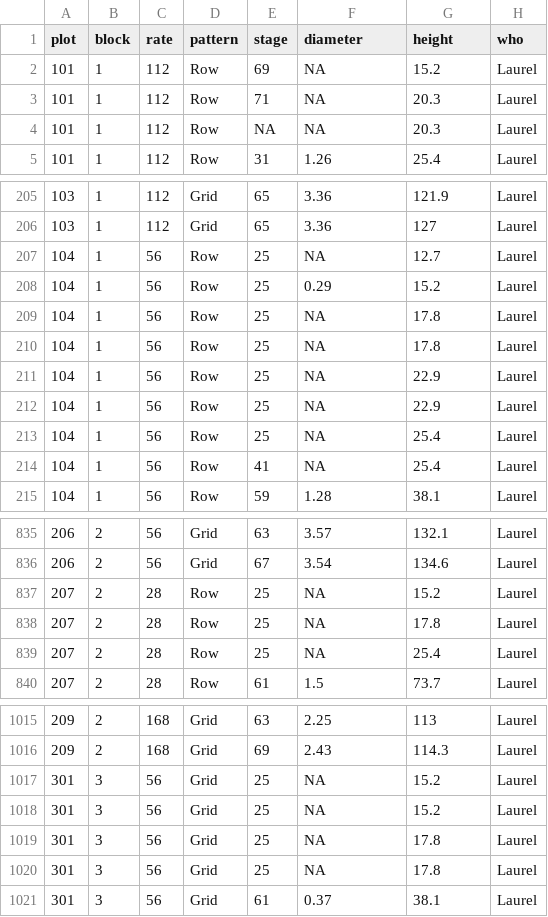
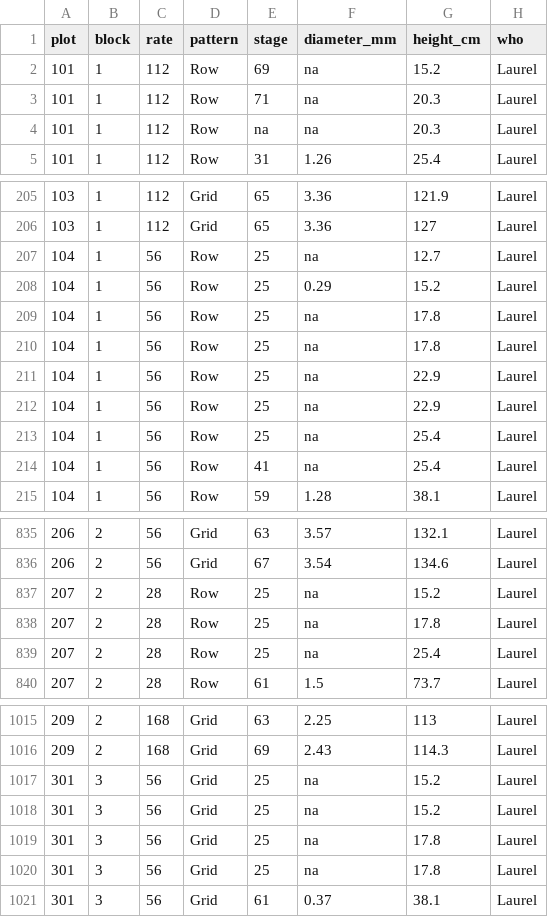
Before and after one commit to lew5444/rye-phenology-all, a CSV file: ROSE-RYE-GS-AnthesisRyePhenologyAll.csv, drawn as a sheet; only a part is shown, gaps mark what is left out; the diff covers the shown part only.

```diff
--- a/ROSE-RYE-GS-AnthesisRyePhenologyAll.csv
+++ b/ROSE-RYE-GS-AnthesisRyePhenologyAll.csv
@@ -1,5 +1,5 @@
-plot,block,rate,pattern,stage,diameter,height,who
-101,1,112,Row,69,NA,15.2,Laurel
-101,1,112,Row,71,NA,20.3,Laurel
-101,1,112,Row,NA,NA,20.3,Laurel
+plot,block,rate,pattern,stage,diameter_mm,height_cm,who
+101,1,112,Row,69,na,15.2,Laurel
+101,1,112,Row,71,na,20.3,Laurel
+101,1,112,Row,na,na,20.3,Laurel
 101,1,112,Row,31,1.26,25.4,Laurel
@@ -206,10 +206,10 @@
 103,1,112,Grid,65,3.36,127,Laurel
-104,1,56,Row,25,NA,12.7,Laurel
+104,1,56,Row,25,na,12.7,Laurel
 104,1,56,Row,25,0.29,15.2,Laurel
-104,1,56,Row,25,NA,17.8,Laurel
-104,1,56,Row,25,NA,17.8,Laurel
-104,1,56,Row,25,NA,22.9,Laurel
-104,1,56,Row,25,NA,22.9,Laurel
-104,1,56,Row,25,NA,25.4,Laurel
-104,1,56,Row,41,NA,25.4,Laurel
+104,1,56,Row,25,na,17.8,Laurel
+104,1,56,Row,25,na,17.8,Laurel
+104,1,56,Row,25,na,22.9,Laurel
+104,1,56,Row,25,na,22.9,Laurel
+104,1,56,Row,25,na,25.4,Laurel
+104,1,56,Row,41,na,25.4,Laurel
 104,1,56,Row,59,1.28,38.1,Laurel
@@ -836,5 +836,5 @@
 206,2,56,Grid,67,3.54,134.6,Laurel
-207,2,28,Row,25,NA,15.2,Laurel
-207,2,28,Row,25,NA,17.8,Laurel
-207,2,28,Row,25,NA,25.4,Laurel
+207,2,28,Row,25,na,15.2,Laurel
+207,2,28,Row,25,na,17.8,Laurel
+207,2,28,Row,25,na,25.4,Laurel
 207,2,28,Row,61,1.5,73.7,Laurel
@@ -1016,6 +1016,6 @@
 209,2,168,Grid,69,2.43,114.3,Laurel
-301,3,56,Grid,25,NA,15.2,Laurel
-301,3,56,Grid,25,NA,15.2,Laurel
-301,3,56,Grid,25,NA,17.8,Laurel
-301,3,56,Grid,25,NA,17.8,Laurel
+301,3,56,Grid,25,na,15.2,Laurel
+301,3,56,Grid,25,na,15.2,Laurel
+301,3,56,Grid,25,na,17.8,Laurel
+301,3,56,Grid,25,na,17.8,Laurel
 301,3,56,Grid,61,0.37,38.1,Laurel
```
Also changed, not shown: 12 edited cells elsewhere in this file, ROSE-RYE-PLPG-AnthesisRyePhenologyAll.csv.
